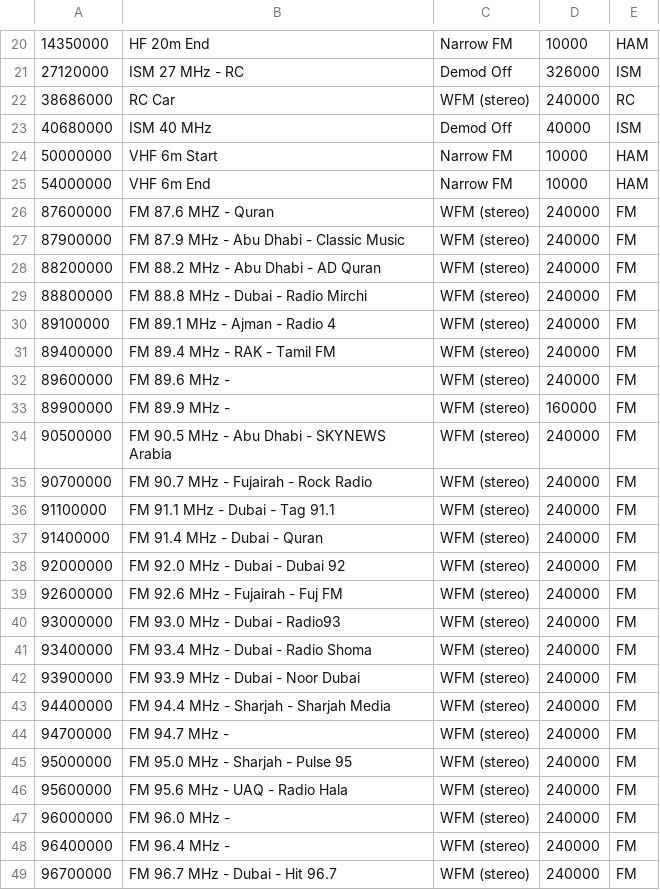
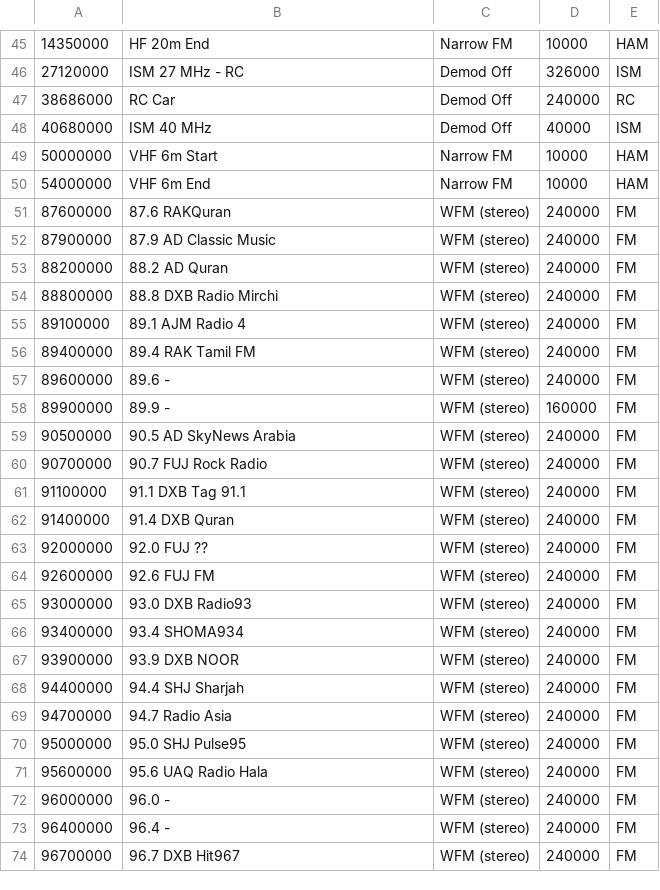
Before and after one commit to jalsaman/sdr, a CSV file: GQRX/bookmarks.csv, drawn as a sheet; only a part is shown, gaps mark what is left out; addresses are those after the commit; the diff covers the shown part only; the diff names each change by its address in the sheet, - before the commit and + after, or states it on an @@ line.

```diff
--- a/GQRX/bookmarks.csv
+++ b/GQRX/bookmarks.csv
-C47: WFM (stereo)
+C47: Demod Off
-B51: FM 87.6 MHZ - Quran
+B51: 87.6 RAKQuran
-B52: FM 87.9 MHz - Abu Dhabi - Classic Music
+B52: 87.9 AD Classic Music
-B53: FM 88.2 MHz - Abu Dhabi - AD Quran
+B53: 88.2 AD Quran
-B54: FM 88.8 MHz - Dubai - Radio Mirchi
+B54: 88.8 DXB Radio Mirchi
-B55: FM 89.1 MHz - Ajman - Radio 4
+B55: 89.1 AJM Radio 4
-B56: FM 89.4 MHz - RAK - Tamil FM
+B56: 89.4 RAK Tamil FM
-B57: FM 89.6 MHz -
+B57: 89.6 -
-B58: FM 89.9 MHz -
+B58: 89.9 -
-B59: FM 90.5 MHz - Abu Dhabi - SKYNEWS Arabia
+B59: 90.5 AD SkyNews Arabia
-B60: FM 90.7 MHz - Fujairah - Rock Radio
+B60: 90.7 FUJ Rock Radio
-B61: FM 91.1 MHz - Dubai - Tag 91.1
+B61: 91.1 DXB Tag 91.1
-B62: FM 91.4 MHz - Dubai - Quran
+B62: 91.4 DXB Quran
-B63: FM 92.0 MHz - Dubai - Dubai 92
+B63: 92.0 FUJ ??
-B64: FM 92.6 MHz - Fujairah - Fuj FM
+B64: 92.6 FUJ FM
-B65: FM 93.0 MHz - Dubai - Radio93
+B65: 93.0 DXB Radio93
-B66: FM 93.4 MHz - Dubai - Radio Shoma
+B66: 93.4 SHOMA934
-B67: FM 93.9 MHz - Dubai - Noor Dubai
+B67: 93.9 DXB NOOR
-B68: FM 94.4 MHz - Sharjah - Sharjah Media
+B68: 94.4 SHJ Sharjah
-B69: FM 94.7 MHz -
+B69: 94.7 Radio Asia
-B70: FM 95.0 MHz - Sharjah - Pulse 95
+B70: 95.0 SHJ Pulse95
-B71: FM 95.6 MHz - UAQ - Radio Hala
+B71: 95.6 UAQ Radio Hala
-B72: FM 96.0 MHz -
+B72: 96.0 -
-B73: FM 96.4 MHz -
+B73: 96.4 -
-B74: FM 96.7 MHz - Dubai - Hit 96.7
+B74: 96.7 DXB Hit967
```
Also changed, not shown: 25 added rows, 7 moved rows and 28 edited cells elsewhere in this file.
